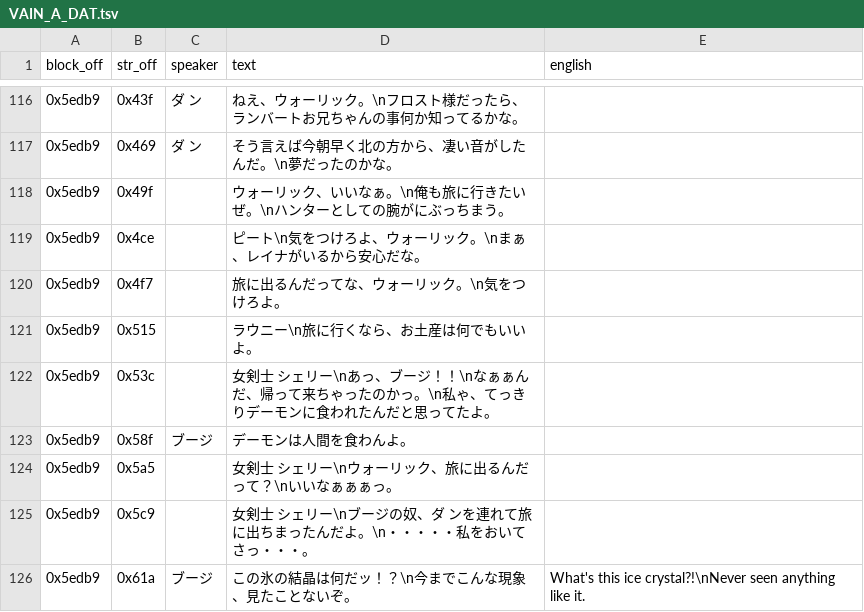
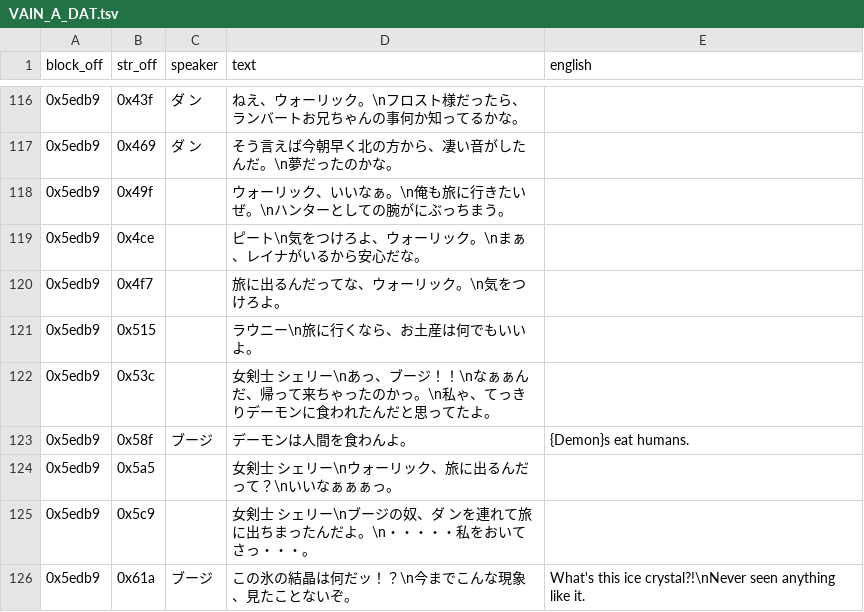
Before and after one commit to TrickyBitTranslations/VainDream2-FMTowns-English, a TSV file: script/VAIN_A_DAT.tsv, drawn as a sheet; only a part is shown, gaps mark what is left out.

```diff
--- a/script/VAIN_A_DAT.tsv
+++ b/script/VAIN_A_DAT.tsv
@@ -122,3 +122,3 @@ block_off	str_off	speaker	text	english
 0x5edb9	0x53c		女剣士　シェリー\nあっ、ブージ！！\nなぁぁんだ、帰って来ちゃったのかっ。\n私ゃ、てっきりデーモンに食われたんだと思ってたよ。	
-0x5edb9	0x58f	ブージ	デーモンは人間を食わんよ。	
+0x5edb9	0x58f	ブージ	デーモンは人間を食わんよ。	{Demon}s eat humans.
 0x5edb9	0x5a5		女剣士　シェリー\nウォーリック、旅に出るんだって？\nいいなぁぁぁっ。	
```
